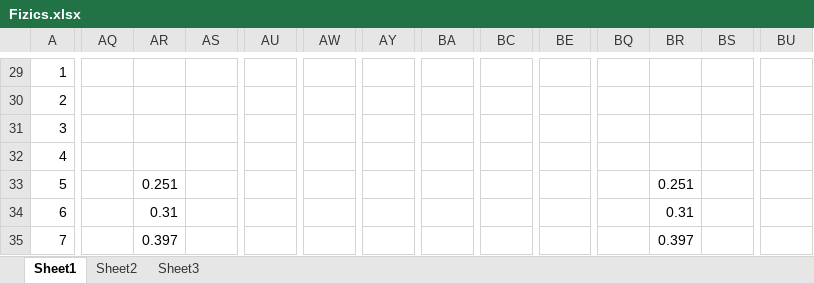
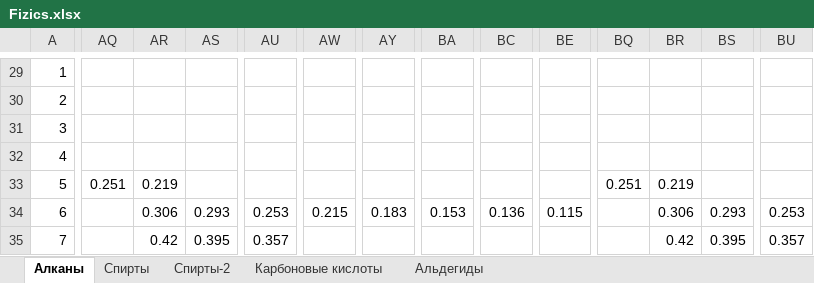
Before and after one commit to PahomLancer/Viscosity-physics, an Excel workbook: Fizics.xlsx, sheet Алканы, drawn as a sheet; only a part is shown, gaps mark what is left out; values as stored, in another font and other column widths than the file's, no cell formats; charts and pictures not drawn; the diff covers the shown part only; the diff names each change by its address in the sheet, - before the commit and + after, or states it on an @@ line.

```diff
--- a/Fizics.xlsx (sheet Алканы)
+++ b/Fizics.xlsx (sheet Алканы)
-sheet tab: Sheet1
+sheet tab: Алканы
-sheet tab: Sheet2
+sheet tab: Спирты
-sheet tab: Sheet3
+sheet tab: Спирты-2
+sheet tab: Карбоновые кислоты
+sheet tab: Альдегиды
-AQ33: (empty)
+AQ33: 0.251
-AR33: 0.251
+AR33: 0.219
-BQ33: (empty)
+BQ33: 0.251
-BR33: 0.251
+BR33: 0.219
-AR34: 0.31
+AR34: 0.306
-AS34: (empty)
+AS34: 0.293
-AU34: (empty)
+AU34: 0.253
-AW34: (empty)
+AW34: 0.215
-AY34: (empty)
+AY34: 0.183
-BA34: (empty)
+BA34: 0.153
-BC34: (empty)
+BC34: 0.136
-BE34: (empty)
+BE34: 0.115
-BR34: 0.31
+BR34: 0.306
-BS34: (empty)
+BS34: 0.293
-BU34: (empty)
+BU34: 0.253
-AR35: 0.397
+AR35: 0.42
-AS35: (empty)
+AS35: 0.395
-AU35: (empty)
+AU35: 0.357
-BR35: 0.397
+BR35: 0.42
-BS35: (empty)
+BS35: 0.395
-BU35: (empty)
+BU35: 0.357
```
Also changed, not shown: 69 edited cells elsewhere in this sheet, sheet Спирты, cell formats, charts or pictures, 1 other file.
